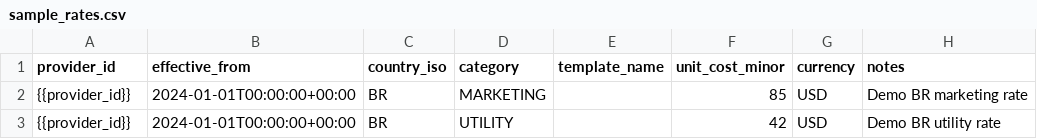
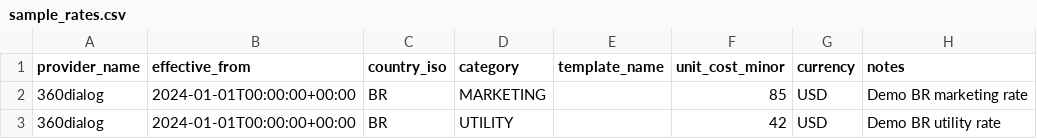
Before and after one commit to jaisonsantos/wa-cost-router, a CSV file: docs/postman/sample_rates.csv, drawn as a sheet.

```diff
--- a/docs/postman/sample_rates.csv
+++ b/docs/postman/sample_rates.csv
@@ -1,3 +1,3 @@
-provider_id,effective_from,country_iso,category,template_name,unit_cost_minor,currency,notes
-{{provider_id}},2024-01-01T00:00:00+00:00,BR,MARKETING,,85,USD,Demo BR marketing rate
-{{provider_id}},2024-01-01T00:00:00+00:00,BR,UTILITY,,42,USD,Demo BR utility rate
+provider_name,effective_from,country_iso,category,template_name,unit_cost_minor,currency,notes
+360dialog,2024-01-01T00:00:00+00:00,BR,MARKETING,,85,USD,Demo BR marketing rate
+360dialog,2024-01-01T00:00:00+00:00,BR,UTILITY,,42,USD,Demo BR utility rate
```
Also changed, not shown: 12 other files.
